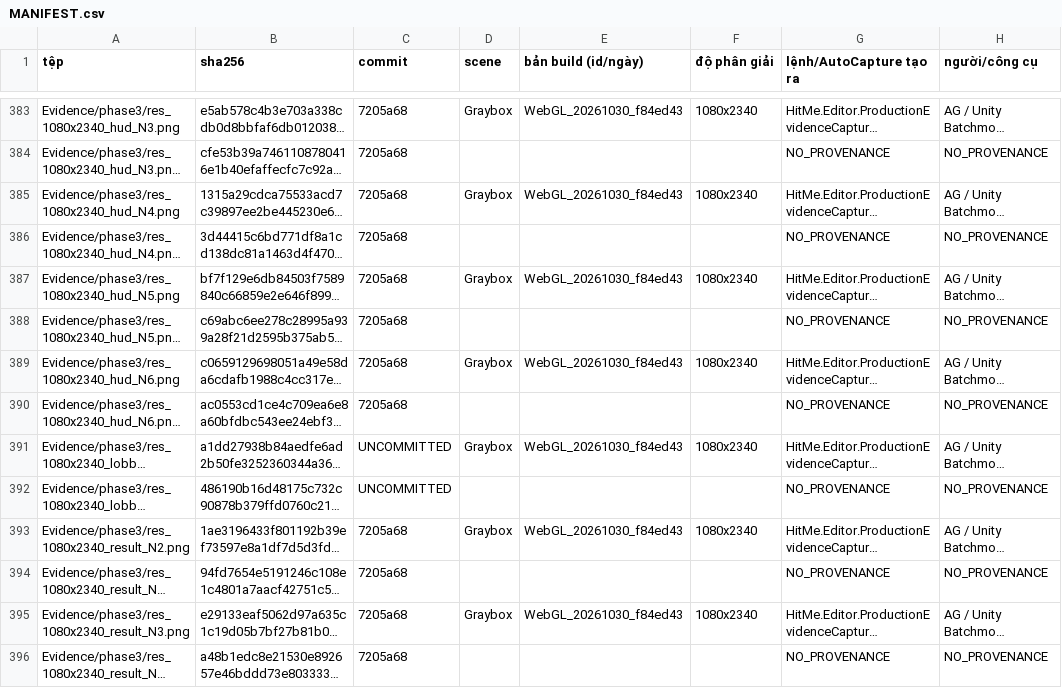
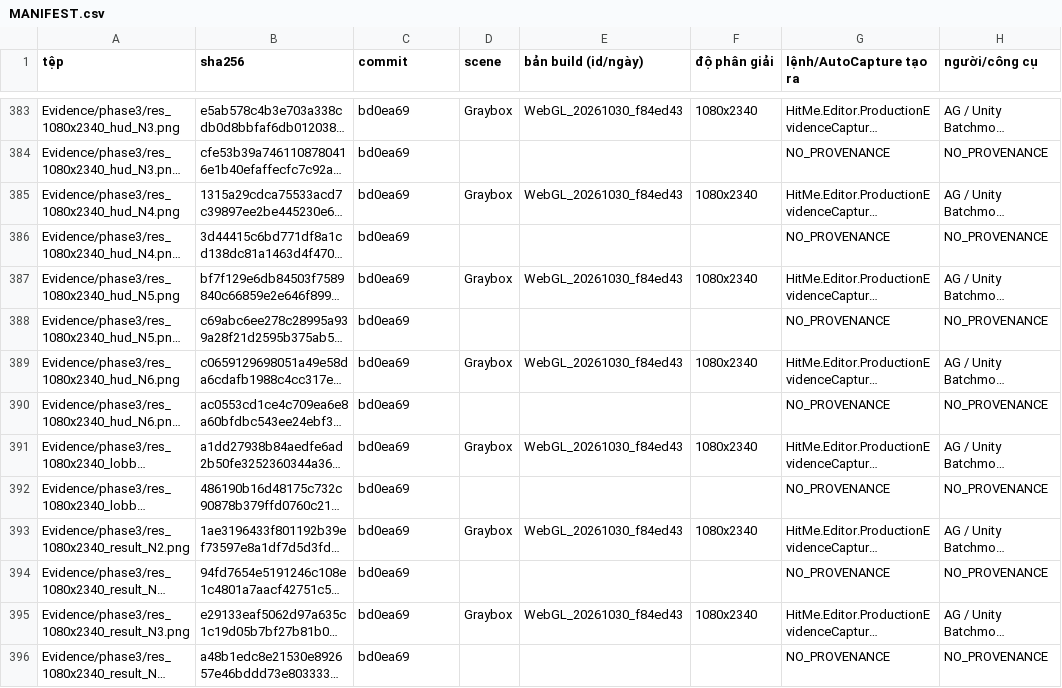
Before and after one commit to nguyenvanbaongoc24-eng/hitmegame, a CSV file: Evidence/MANIFEST.csv, drawn as a sheet; only a part is shown, gaps mark what is left out; long unchanged cells end in …; the diff covers the shown part only; the diff names each change by its address in the sheet, - before the commit and + after, or states it on an @@ line.

Commit message:
chore(manifest): regenerate MANIFEST.csv with updated commits and hashes

```diff
--- a/Evidence/MANIFEST.csv
+++ b/Evidence/MANIFEST.csv
-C383:C390 (commit): 7205a68
+C383:C390 (commit): bd0ea69
-C391:C392 (commit): UNCOMMITTED
+C391:C392 (commit): bd0ea69
-C393:C396 (commit): 7205a68
+C393:C396 (commit): bd0ea69
```
Also changed, not shown: 68 edited cells elsewhere in this file.
